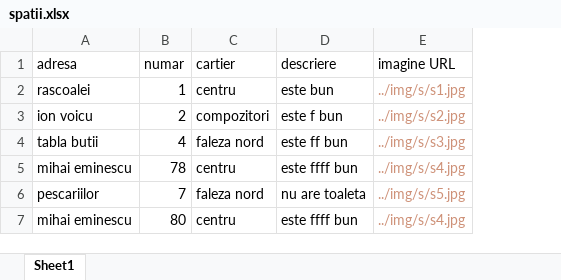
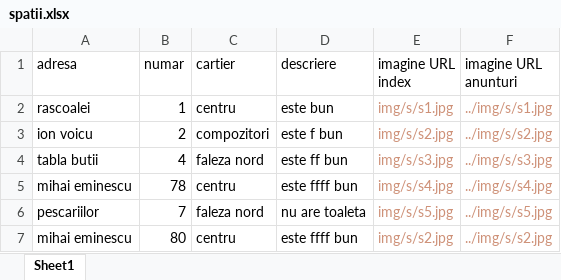
Before and after one commit to PetreLuca05/sammarina.github.io, an Excel workbook: anunturi/spatii.xlsx, sheet Sheet1, drawn as a sheet; values as stored, in another font and other column widths than the file's, no borders; addresses are those after the commit; the diff names each change by its address in the sheet, - before the commit and + after, or states it on an @@ line.

```diff
--- a/anunturi/spatii.xlsx (sheet Sheet1)
+++ b/anunturi/spatii.xlsx (sheet Sheet1)
+column E (imagine URL index), rows 2-7: img/s/s1.jpg | img/s/s2.jpg | img/s/s3.jpg | img/s/s4.jpg | img/s/s5.jpg | img/s/s2.jpg
-F1: imagine URL
+F1: imagine URL anunturi
-F7 (imagine URL anunturi): ../img/s/s4.jpg
+F7 (imagine URL anunturi): ../img/s/s2.jpg
```
Also changed, not shown: 1 other file.
